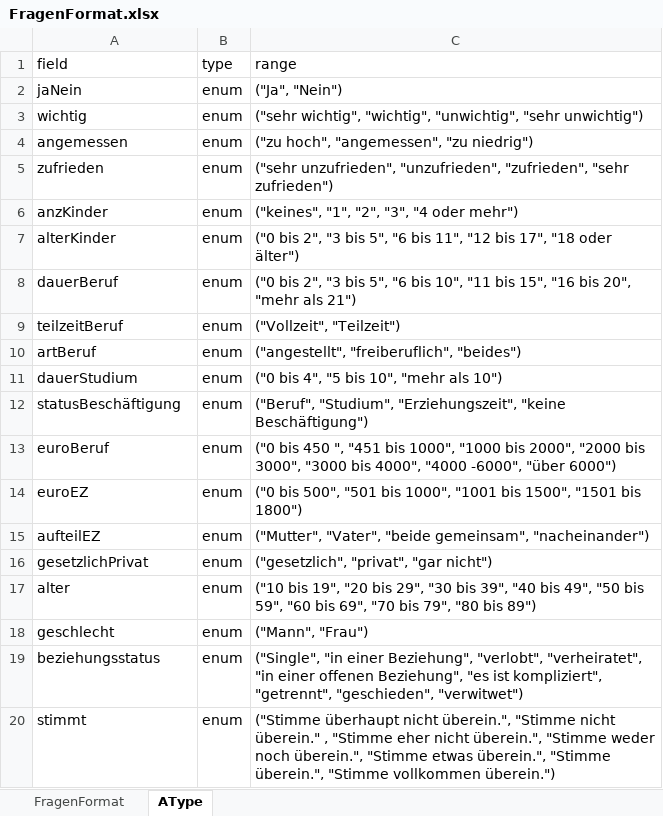
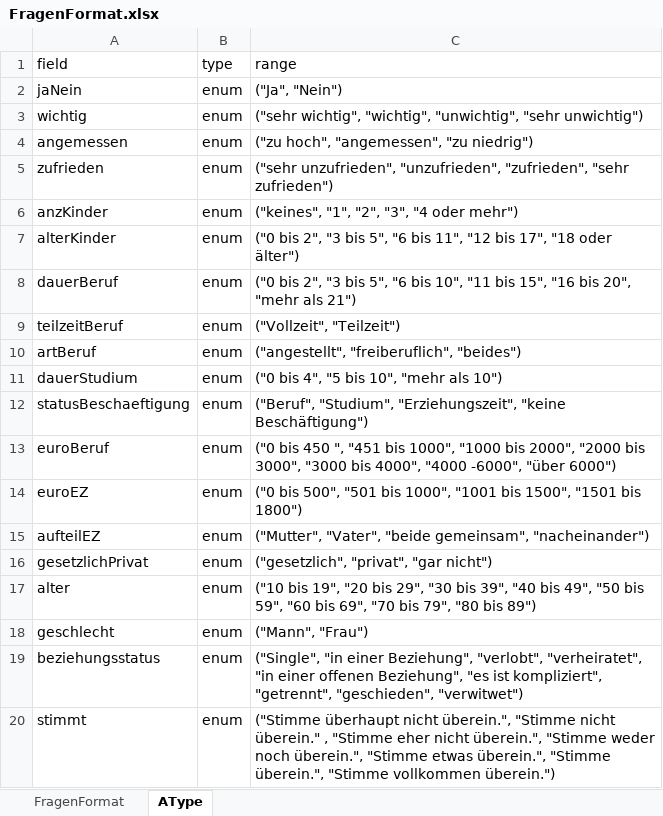
Before and after one commit to thetaris/extralife, an Excel workbook: peercheck/FragenFormat.xlsx, sheet AType, drawn as a sheet; values as stored, in another font and other column widths than the file's, no borders; charts and pictures not drawn; the diff names each change by its address in the sheet, - before the commit and + after, or states it on an @@ line.

```diff
--- a/peercheck/FragenFormat.xlsx (sheet AType)
+++ b/peercheck/FragenFormat.xlsx (sheet AType)
-A12 (field): statusBeschäftigung
+A12 (field): statusBeschaeftigung
```
Also changed, not shown: sheet FragenFormat, charts or pictures, 4 other files.
